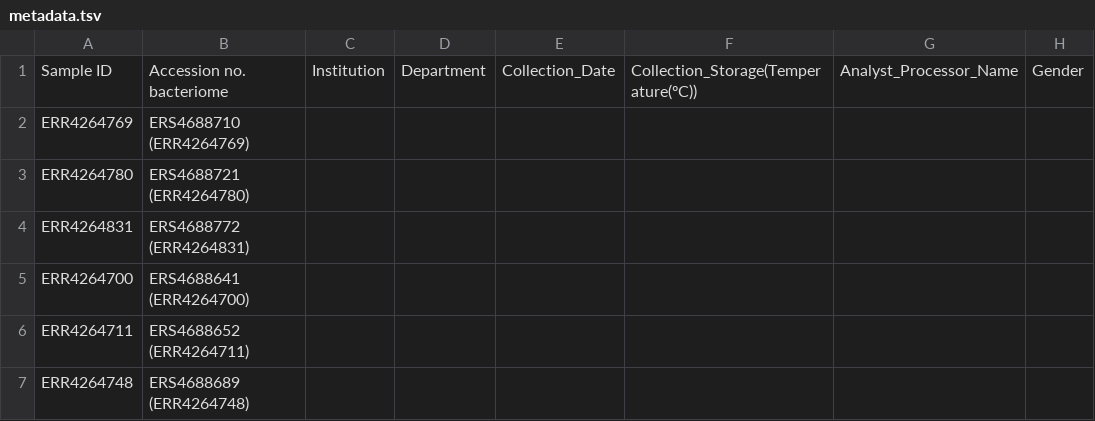
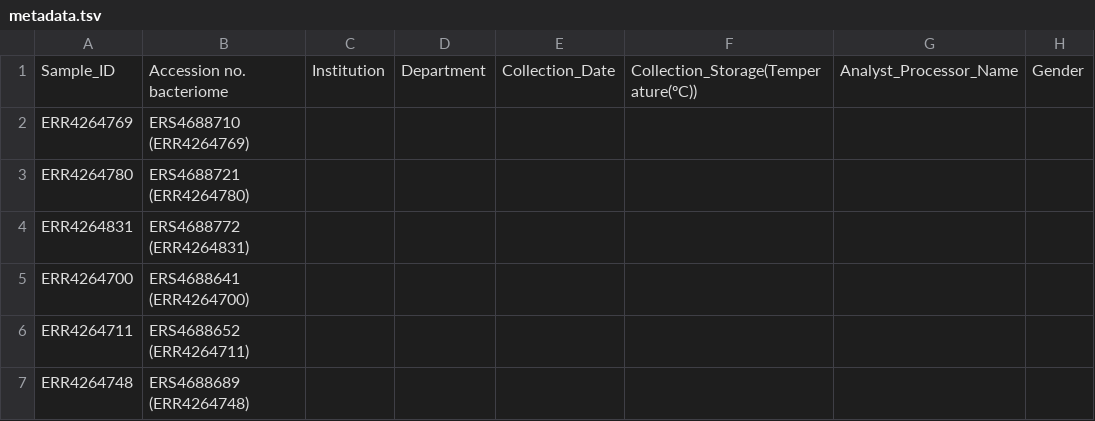
Before and after one commit to egenomics/agb2025, a TSV file: group2_B/metadata/metadata.tsv, drawn as a sheet; only a part is shown; the diff names each change by its address in the sheet, - before the commit and + after, or states it on an @@ line.

```diff
--- a/group2_B/metadata/metadata.tsv
+++ b/group2_B/metadata/metadata.tsv
-A1: Sample ID
+A1: Sample_ID
```
Also changed, not shown: group2a/multiqc_data/sample_metadata.csv, group2a/multiqc_data/sample_metadata_with_human.csv, 15 other files.
